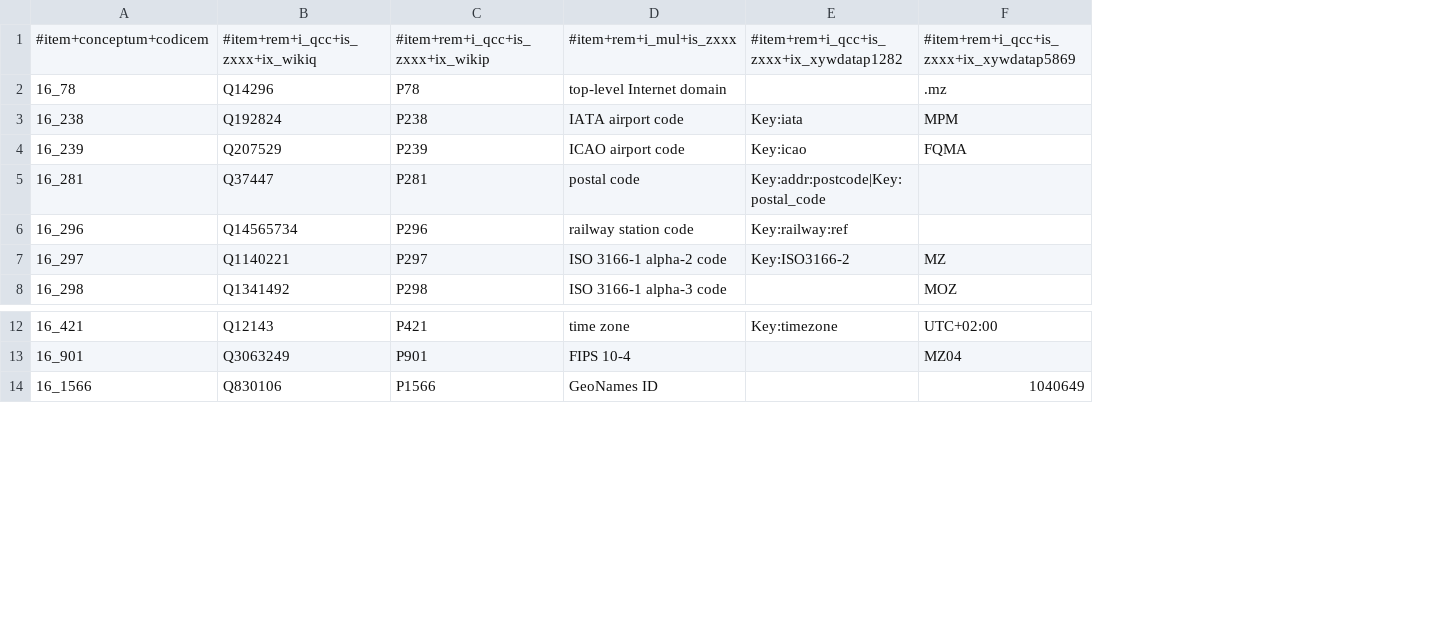
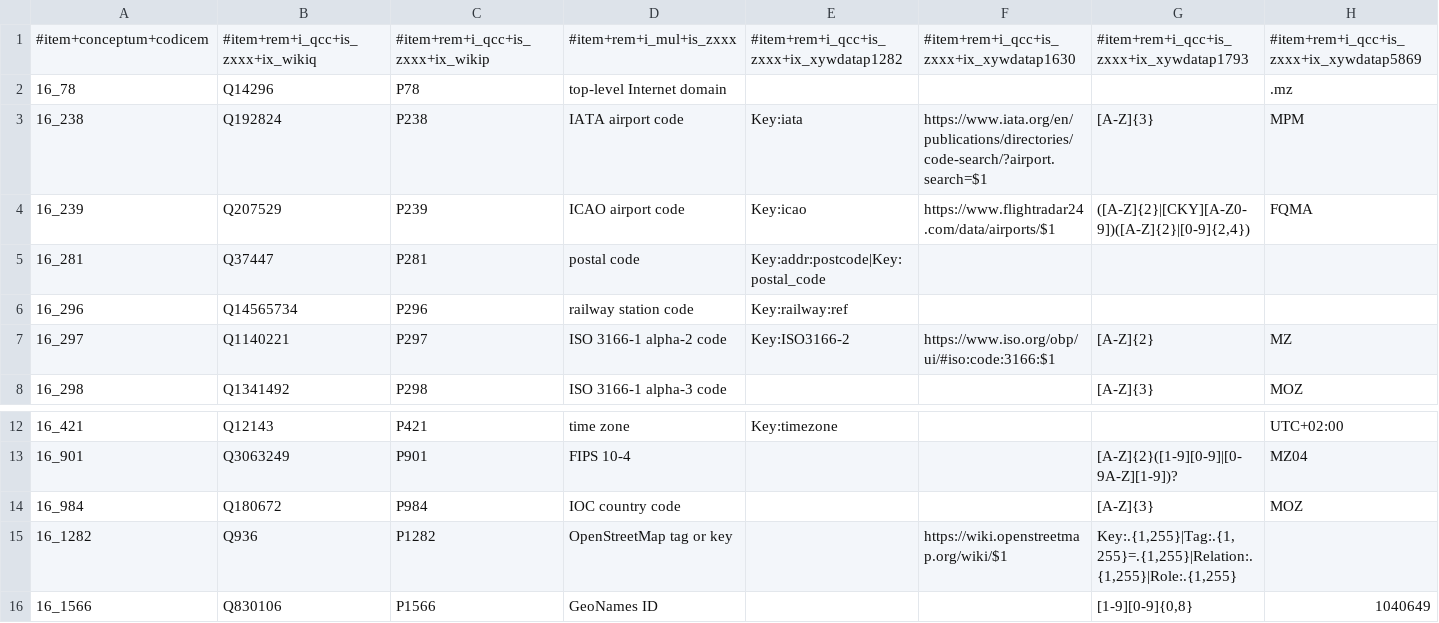
Before and after one commit to fititnt/awesome-spatial-reference-data, a CSV file: data/geospatial_controlled_vocabularies.tm.hxl.csv, drawn as a sheet; only a part is shown, gaps mark what is left out; the diff names each change by its address in the sheet, - before the commit and + after, or states it on an @@ line.

Commit message:
geospatial_controlled_vocabularies: added regex and external URL

```diff
--- a/data/geospatial_controlled_vocabularies.tm.hxl.csv
+++ b/data/geospatial_controlled_vocabularies.tm.hxl.csv
+column F, rows 1-7: #item+rem+i_qcc+is_zxxx+ix_xywdatap1630 |  | https://www.iata.org/en/publications/directories/code-search/?airport.search=$1 | https://www.flightradar24.com/data/airports/$1 |  |  | https://www.iso.org/obp/ui/#iso:code:3166:$1
+column G, rows 1-8: #item+rem+i_qcc+is_zxxx+ix_xywdatap1793 |  | [A-Z]{3} | ([A-Z]{2}|[CKY][A-Z0-9])([A-Z]{2}|[0-9]{2,4}) |  |  | [A-Z]{2} | [A-Z]{3}; row 13: [A-Z]{2}([1-9][0-9]|[0-9A-Z][1-9])?; row 16: [1-9][0-9]{0,8}
+row 14: 16_984 | Q180672 | P984 | IOC country code |  |  | [A-Z]{3} | MOZ
+row 15: 16_1282 | Q936 | P1282 | OpenStreetMap tag or key |  | https://wiki.openstreetmap.org/wiki/$1 | Key:.{1,255}|Tag:.{1,255}=.{1,255}|Relation:.{1,255}|Role:.{1,255}
```
Also changed, not shown: 2 other files.
